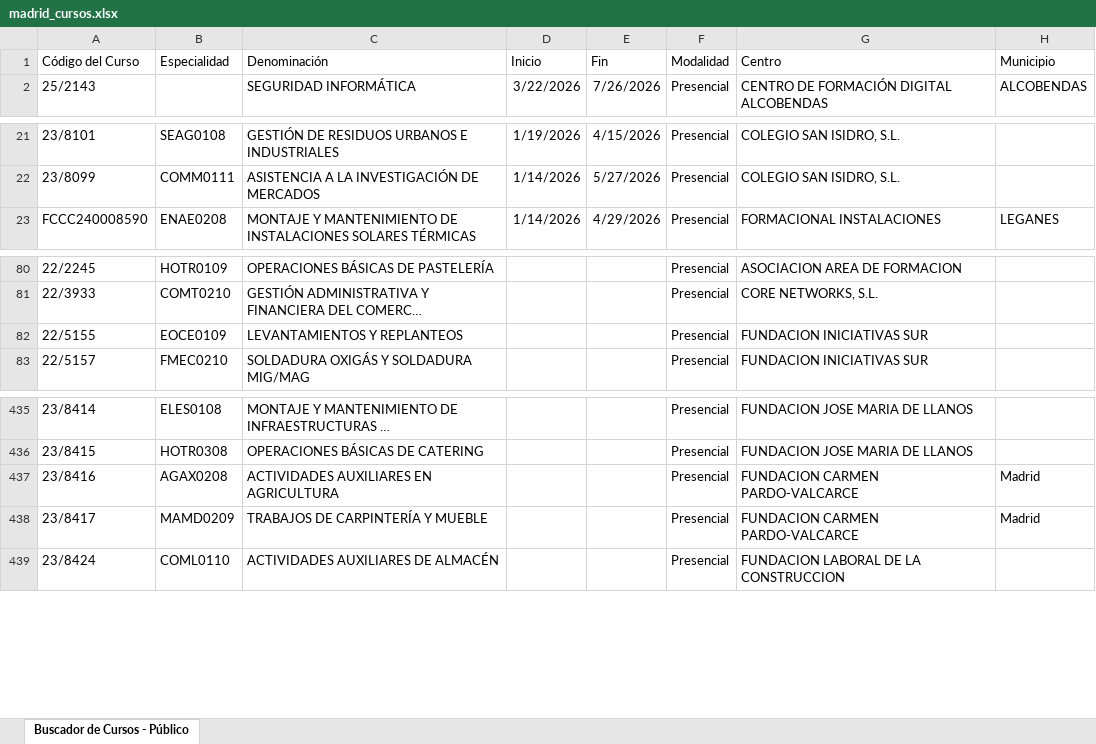
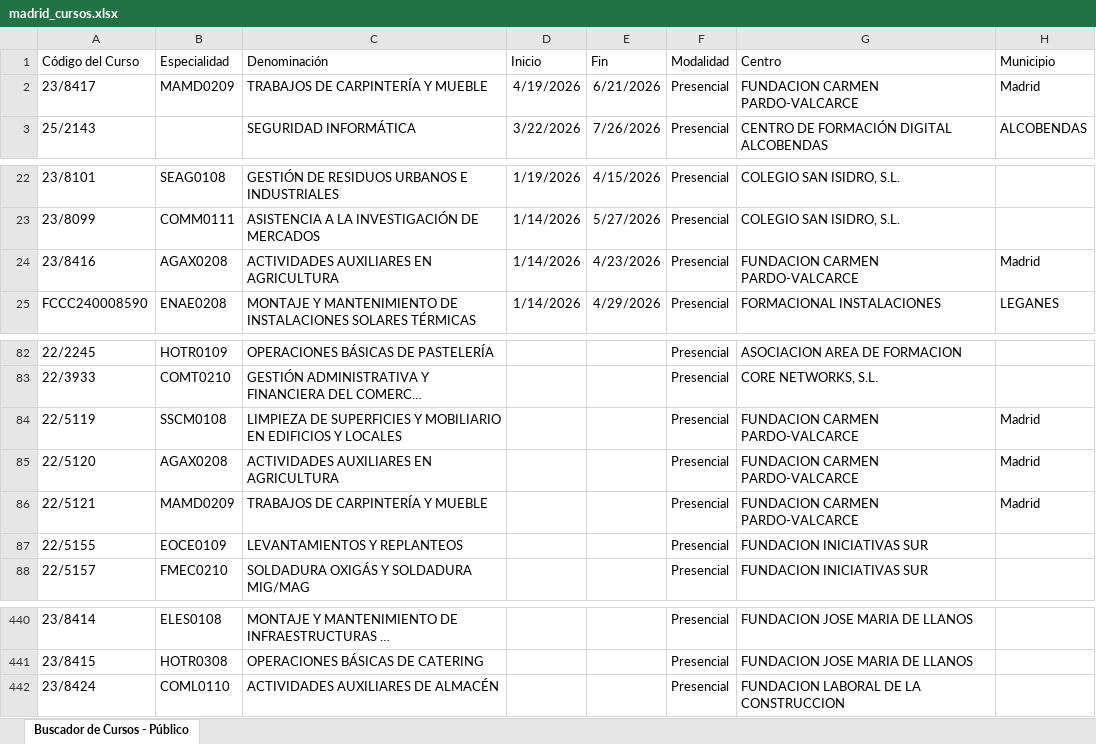
Before and after one commit to adavesik/cursos-de-formacion-SEPE, an Excel workbook: public/madrid_cursos.xlsx, sheet Buscador de Cursos - Público, drawn as a sheet; only a part is shown, gaps mark what is left out; long unchanged cells end in …; values as stored, in another font and other column widths than the file's, no borders; removed rows and columns are numbered as before the commit, all else as after; the diff names each change by its address in the sheet, - before the commit and + after, or states it on an @@ line.

```diff
--- a/public/madrid_cursos.xlsx (sheet Buscador de Cursos - Público)
+++ b/public/madrid_cursos.xlsx (sheet Buscador de Cursos - Público)
+row 2: 23/8417 | MAMD0209 | TRABAJOS DE CARPINTERÍA Y MUEBLE | 4/19/2026 | 6/21/2026 | Presencial | FUNDACION CARMEN PARDO-VALCARCE | Madrid
+row 24: 23/8416 | AGAX0208 | ACTIVIDADES AUXILIARES EN AGRICULTURA | 1/14/2026 | 4/23/2026 | Presencial | FUNDACION CARMEN PARDO-VALCARCE | Madrid
+row 84: 22/5119 | SSCM0108 | LIMPIEZA DE SUPERFICIES Y MOBILIARIO EN EDIFICIOS Y LOCALES |  |  | Presencial | FUNDACION CARMEN PARDO-VALCARCE | Madrid
+row 85: 22/5120 | AGAX0208 | ACTIVIDADES AUXILIARES EN AGRICULTURA |  |  | Presencial | FUNDACION CARMEN PARDO-VALCARCE | Madrid
+row 86: 22/5121 | MAMD0209 | TRABAJOS DE CARPINTERÍA Y MUEBLE |  |  | Presencial | FUNDACION CARMEN PARDO-VALCARCE | Madrid
-row 437: 23/8416 | AGAX0208 | ACTIVIDADES AUXILIARES EN AGRICULTURA |  |  | Presencial | FUNDACION CARMEN PARDO-VALCARCE | Madrid
-row 438: 23/8417 | MAMD0209 | TRABAJOS DE CARPINTERÍA Y MUEBLE |  |  | Presencial | FUNDACION CARMEN PARDO-VALCARCE | Madrid
```
